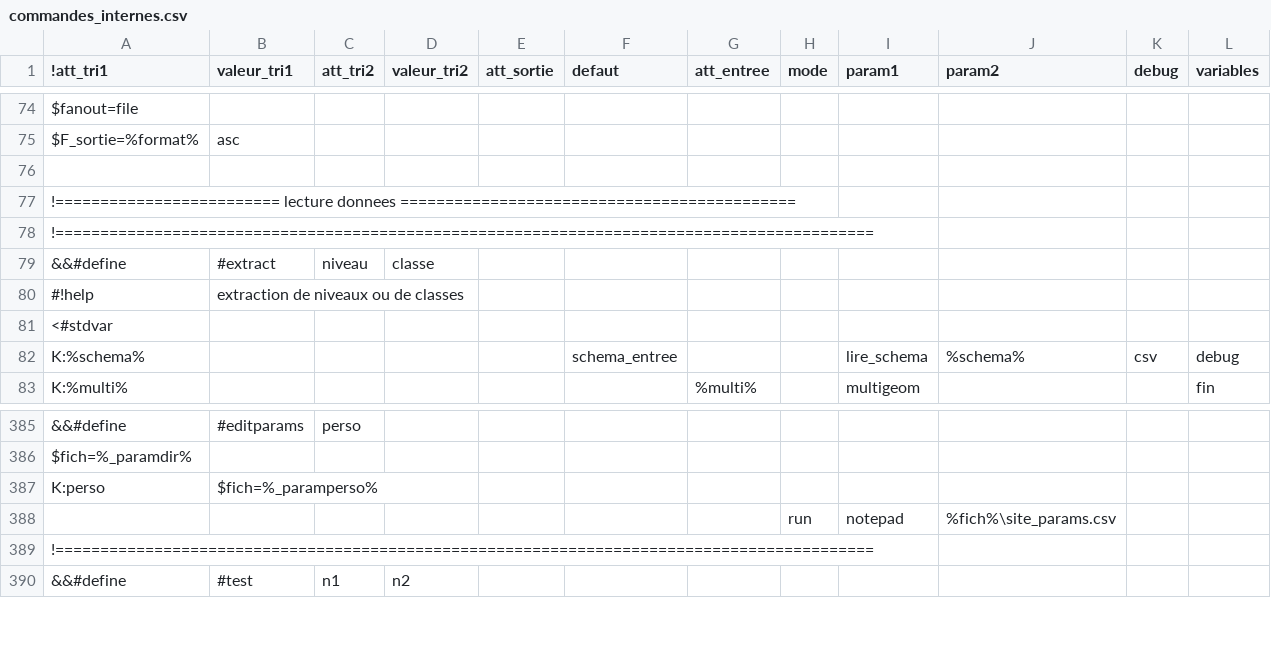
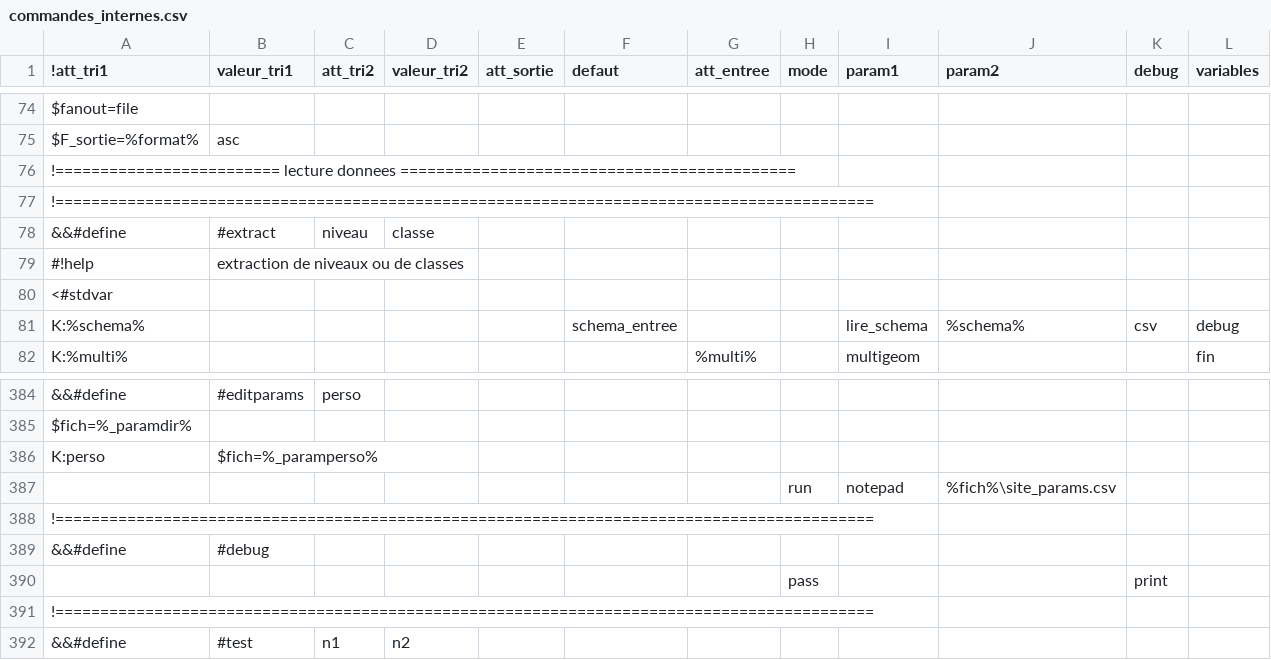
Before and after one commit to service-GCT-EMS/pyetl, a CSV file: pyetl/moteur/fonctions/commandes_internes.csv, drawn as a sheet; only a part is shown, gaps mark what is left out; removed rows and columns are numbered as before the commit, all else as after; the diff names each change by its address in the sheet, - before the commit and + after, or states it on an @@ line.

```diff
--- a/pyetl/moteur/fonctions/commandes_internes.csv
+++ b/pyetl/moteur/fonctions/commandes_internes.csv
-row 76: (empty)
+row 388: !===========================================================================================
+row 389: &&#define | #debug
+row 390:  |  |  |  |  |  |  | pass |  |  | print
```
Also changed, not shown: 10 other files.
